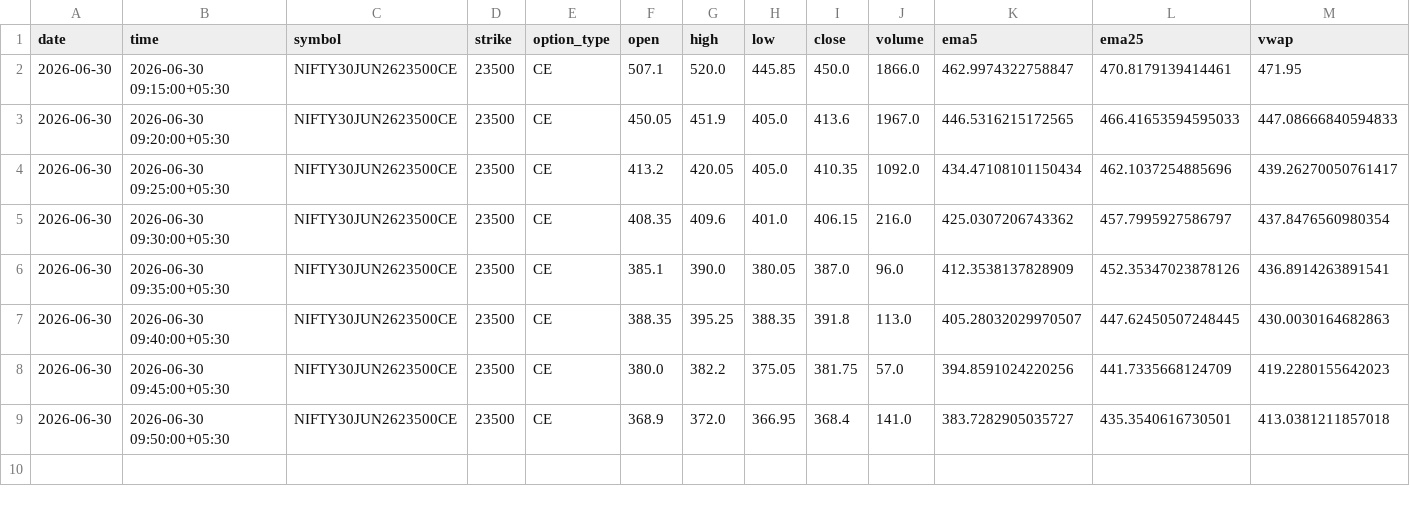
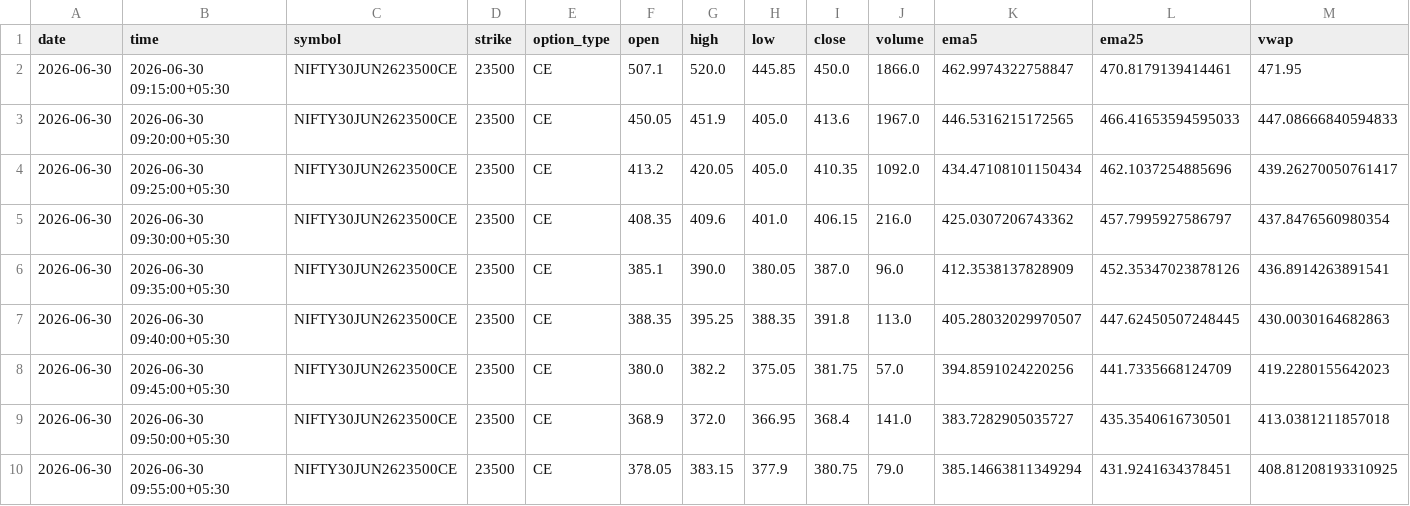
Before and after one commit to pagipari-hub/nifty-signal-generator, a CSV file: candle_history/2026-06-30.csv, drawn as a sheet; only a part is shown; rows hold the shown columns only; the diff names each change by its address in the sheet, - before the commit and + after, or states it on an @@ line.

```diff
--- a/candle_history/2026-06-30.csv
+++ b/candle_history/2026-06-30.csv
+row 10: 2026-06-30 | 2026-06-30 09:55:00+05:30 | NIFTY30JUN2623500CE | 23500 | CE | 378.05 | 383.15 | 377.9 | 380.75 | 79.0 | 385.14663811349294 | 431.9241634378451 | 408.81208193310925
```
Also changed, not shown: 1 other file.
